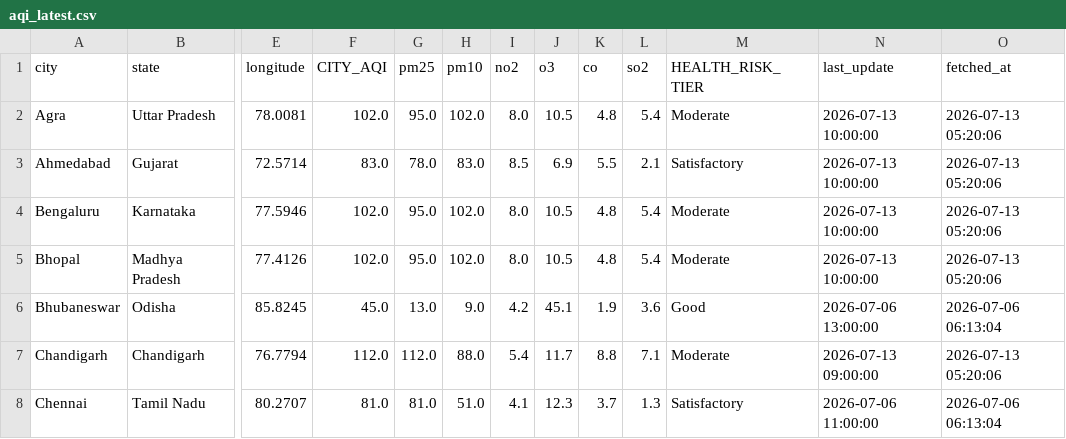
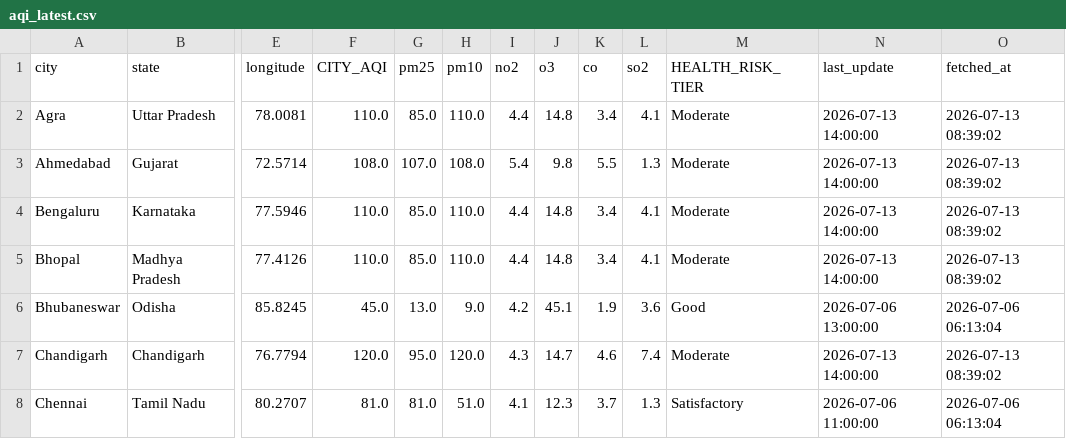
Before and after one commit to Sxdarksoul/AQI-pipeline, a CSV file: aqi_latest.csv, drawn as a sheet; only a part is shown, gaps mark what is left out; the diff covers the shown part only; the diff names each change by its address in the sheet, - before the commit and + after, or states it on an @@ line.

```diff
--- a/aqi_latest.csv
+++ b/aqi_latest.csv
-F2 (CITY_AQI): 102.0
+F2 (CITY_AQI): 110.0
-G2 (pm25): 95.0
+G2 (pm25): 85.0
-H2 (pm10): 102.0
+H2 (pm10): 110.0
-I2 (no2): 8.0
+I2 (no2): 4.4
-J2 (o3): 10.5
+J2 (o3): 14.8
-K2 (co): 4.8
+K2 (co): 3.4
-L2 (so2): 5.4
+L2 (so2): 4.1
-N2:N5 (last_update): 2026-07-13 10:00:00
+N2:N5 (last_update): 2026-07-13 14:00:00
-O2:O5 (fetched_at): 2026-07-13 05:20:06
+O2:O5 (fetched_at): 2026-07-13 08:39:02
-F3 (CITY_AQI): 83.0
+F3 (CITY_AQI): 108.0
-G3 (pm25): 78.0
+G3 (pm25): 107.0
-H3 (pm10): 83.0
+H3 (pm10): 108.0
-I3 (no2): 8.5
+I3 (no2): 5.4
-J3 (o3): 6.9
+J3 (o3): 9.8
-L3 (so2): 2.1
+L3 (so2): 1.3
-M3 (HEALTH_RISK_TIER): Satisfactory
+M3 (HEALTH_RISK_TIER): Moderate
-F4:F5 (CITY_AQI): 102.0
+F4:F5 (CITY_AQI): 110.0
-G4:G5 (pm25): 95.0
+G4:G5 (pm25): 85.0
-H4:H5 (pm10): 102.0
+H4:H5 (pm10): 110.0
-I4:I5 (no2): 8.0
+I4:I5 (no2): 4.4
-J4:J5 (o3): 10.5
+J4:J5 (o3): 14.8
-K4:K5 (co): 4.8
+K4:K5 (co): 3.4
-L4:L5 (so2): 5.4
+L4:L5 (so2): 4.1
-F7 (CITY_AQI): 112.0
+F7 (CITY_AQI): 120.0
-G7 (pm25): 112.0
+G7 (pm25): 95.0
-H7 (pm10): 88.0
+H7 (pm10): 120.0
-I7 (no2): 5.4
+I7 (no2): 4.3
-J7 (o3): 11.7
+J7 (o3): 14.7
-K7 (co): 8.8
+K7 (co): 4.6
-L7 (so2): 7.1
+L7 (so2): 7.4
-N7 (last_update): 2026-07-13 09:00:00
+N7 (last_update): 2026-07-13 14:00:00
-O7 (fetched_at): 2026-07-13 05:20:06
+O7 (fetched_at): 2026-07-13 08:39:02
```
Also changed, not shown: 135 edited cells elsewhere in this file, aqi_history.csv, aqi_state.csv, 1 other file.
